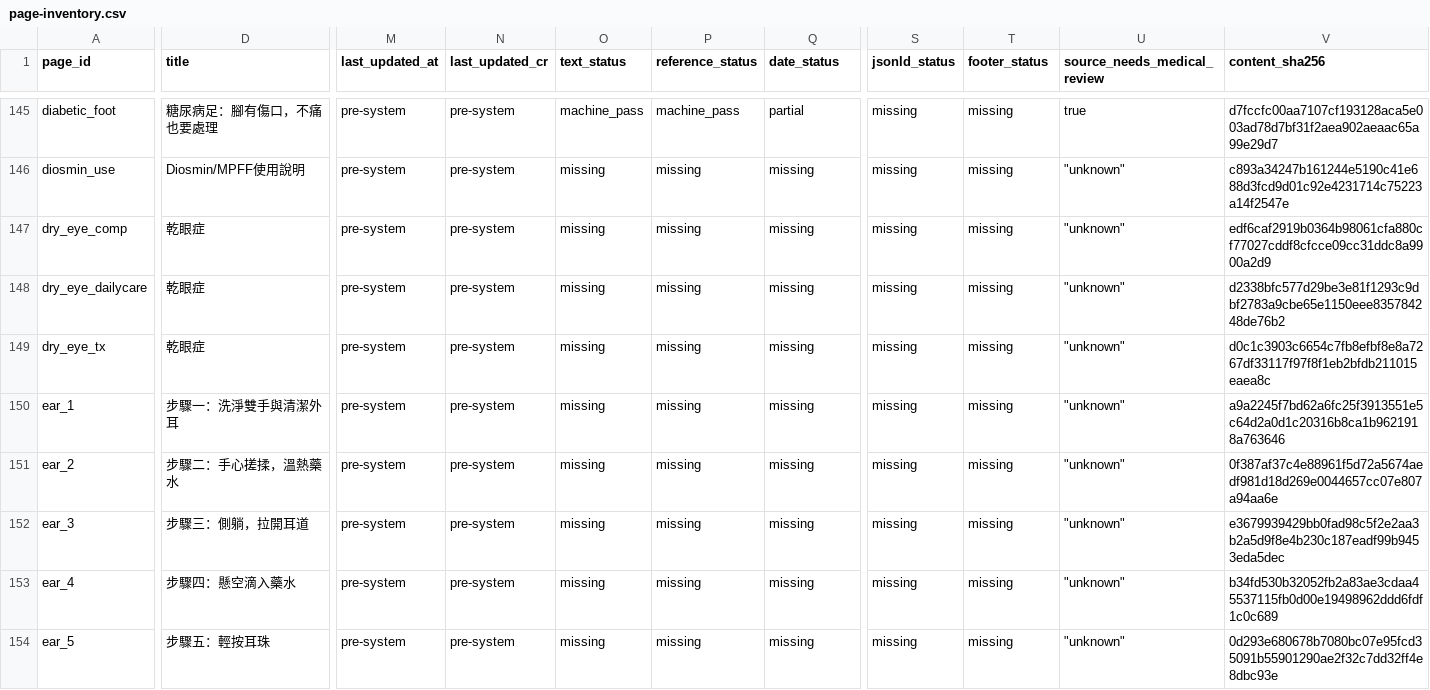
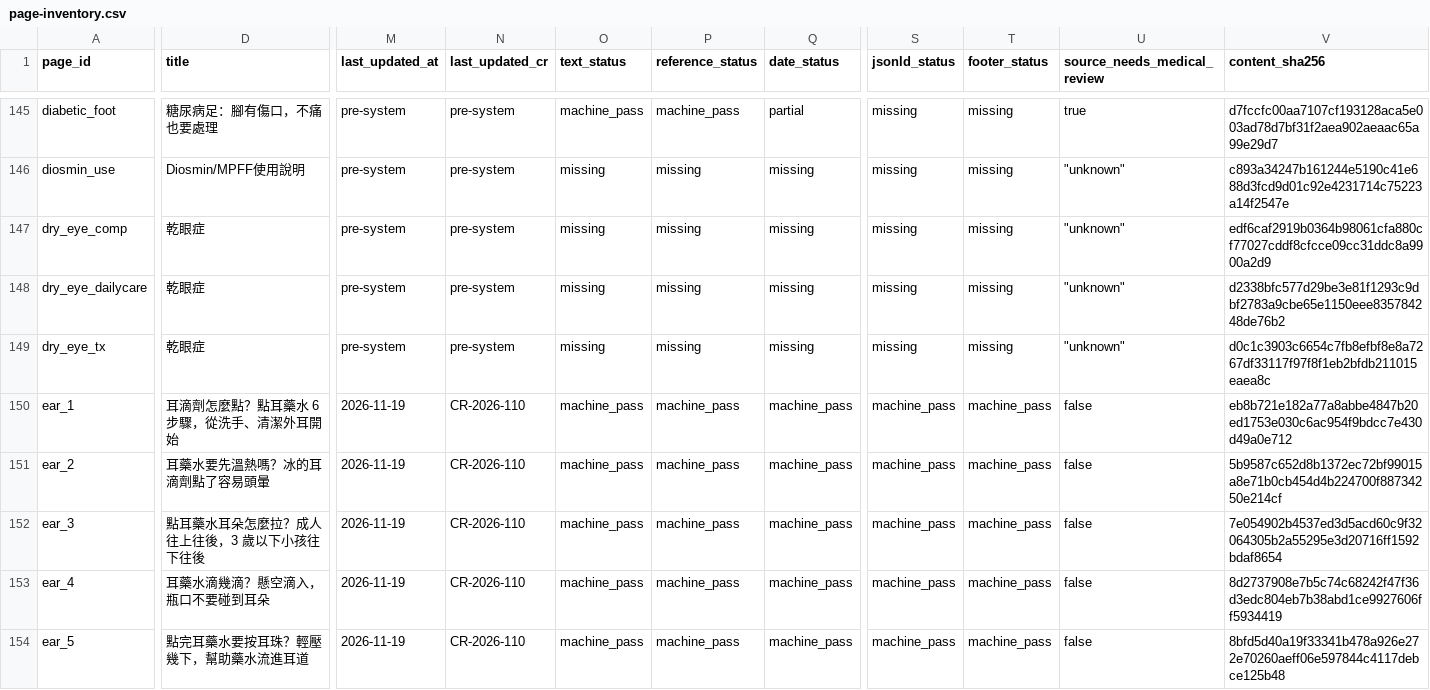
Before and after one commit to liaoweihung/pteduimg, a CSV file: docs/project-management/page-inventory.csv, drawn as a sheet; only a part is shown, gaps mark what is left out; the diff covers the shown part only; the diff names each change by its address in the sheet, - before the commit and + after, or states it on an @@ line.

```diff
--- a/docs/project-management/page-inventory.csv
+++ b/docs/project-management/page-inventory.csv
-D150 (title): 步驟一：洗淨雙手與清潔外耳
+D150 (title): 耳滴劑怎麼點？點耳藥水 6 步驟，從洗手、清潔外耳開始
-M150:M154 (last_updated_at): pre-system
+M150:M154 (last_updated_at): 2026-11-19
-N150:N154 (last_updated_cr): pre-system
+N150:N154 (last_updated_cr): CR-2026-110
-O150:O154 (text_status): missing
+O150:O154 (text_status): machine_pass
-P150:P154 (reference_status): missing
+P150:P154 (reference_status): machine_pass
-Q150:Q154 (date_status): missing
+Q150:Q154 (date_status): machine_pass
-S150:S154 (jsonld_status): missing
+S150:S154 (jsonld_status): machine_pass
-T150:T154 (footer_status): missing
+T150:T154 (footer_status): machine_pass
-U150:U154 (source_needs_medical_review): "unknown"
+U150:U154 (source_needs_medical_review): false
-V150 (content_sha256): a9a2245f7bd62a6fc25f3913551e5c64d2a0d1c20316b8ca1b9621918a763646
+V150 (content_sha256): eb8b721e182a77a8abbe4847b20ed1753e030c6ac954f9bdcc7e430d49a0e712
-D151 (title): 步驟二：手心搓揉，溫熱藥水
+D151 (title): 耳藥水要先溫熱嗎？冰的耳滴劑點了容易頭暈
-V151 (content_sha256): 0f387af37c4e88961f5d72a5674aedf981d18d269e0044657cc07e807a94aa6e
+V151 (content_sha256): 5b9587c652d8b1372ec72bf99015a8e71b0cb454d4b224700f88734250e214cf
-D152 (title): 步驟三：側躺，拉開耳道
+D152 (title): 點耳藥水耳朵怎麼拉？成人往上往後，3 歲以下小孩往下往後
-V152 (content_sha256): e3679939429bb0fad98c5f2e2aa3b2a5d9f8e4b230c187eadf99b9453eda5dec
+V152 (content_sha256): 7e054902b4537ed3d5acd60c9f32064305b2a55295e3d20716ff1592bdaf8654
-D153 (title): 步驟四：懸空滴入藥水
+D153 (title): 耳藥水滴幾滴？懸空滴入，瓶口不要碰到耳朵
-V153 (content_sha256): b34fd530b32052fb2a83ae3cdaa45537115fb0d00e19498962ddd6fdf1c0c689
+V153 (content_sha256): 8d2737908e7b5c74c68242f47f36d3edc804eb7b38abd1ce9927606ff5934419
-D154 (title): 步驟五：輕按耳珠
+D154 (title): 點完耳藥水要按耳珠？輕壓幾下，幫助藥水流進耳道
-V154 (content_sha256): 0d293e680678b7080bc07e95fcd35091b55901290ae2f32c7dd32ff4e8dbc93e
+V154 (content_sha256): 8bfd5d40a19f33341b478a926e272e70260aeff06e597844c4117debce125b48
```
Also changed, not shown: 70 edited cells elsewhere in this file, docs/project-management/change-requests.csv, 16 other files.
